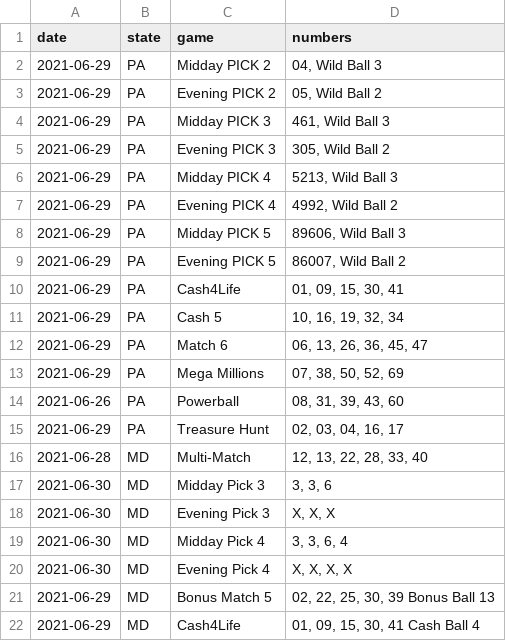
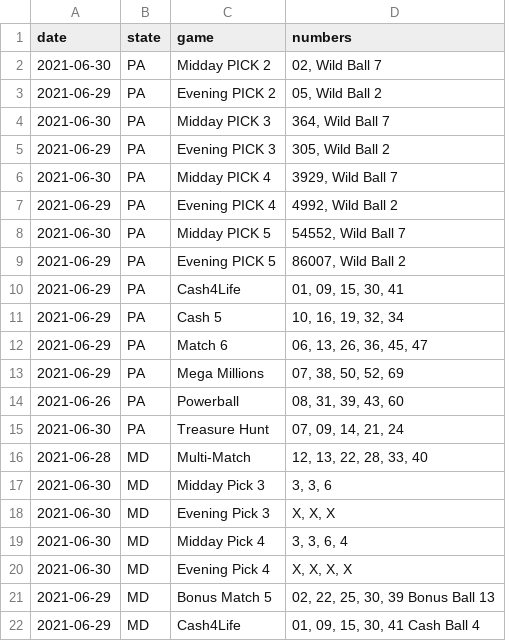
Before and after one commit to jaredwhalen/2021-06-regional-lottery-numbers, a CSV file: lotteries.csv, drawn as a sheet.

Commit message:
New lottery numbers - data updated!

```diff
--- a/lotteries.csv
+++ b/lotteries.csv
@@ -1,9 +1,9 @@
 "date","state","game","numbers"
-2021-06-29,"PA","Midday PICK 2","04, Wild Ball 3"
+2021-06-30,"PA","Midday PICK 2","02, Wild Ball 7"
 2021-06-29,"PA","Evening PICK 2","05, Wild Ball 2"
-2021-06-29,"PA","Midday PICK 3","461, Wild Ball 3"
+2021-06-30,"PA","Midday PICK 3","364, Wild Ball 7"
 2021-06-29,"PA","Evening PICK 3","305, Wild Ball 2"
-2021-06-29,"PA","Midday PICK 4","5213, Wild Ball 3"
+2021-06-30,"PA","Midday PICK 4","3929, Wild Ball 7"
 2021-06-29,"PA","Evening PICK 4","4992, Wild Ball 2"
-2021-06-29,"PA","Midday PICK 5","89606, Wild Ball 3"
+2021-06-30,"PA","Midday PICK 5","54552, Wild Ball 7"
 2021-06-29,"PA","Evening PICK 5","86007, Wild Ball 2"
@@ -14,3 +14,3 @@
 2021-06-26,"PA","Powerball","08, 31, 39, 43, 60"
-2021-06-29,"PA","Treasure Hunt","02, 03, 04, 16, 17"
+2021-06-30,"PA","Treasure Hunt","07, 09, 14, 21, 24"
 2021-06-28,"MD","Multi-Match","12, 13, 22, 28, 33, 40"
```
